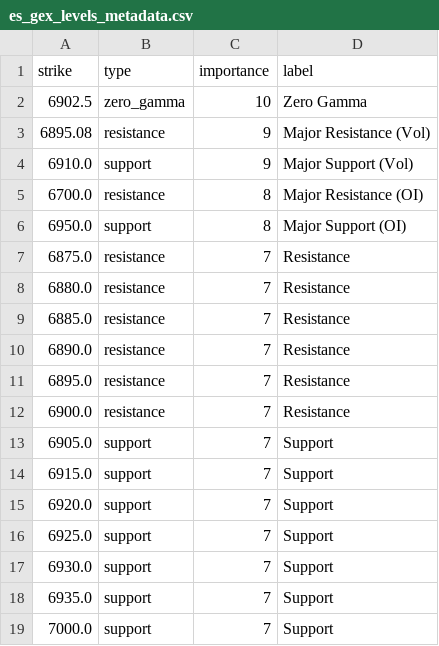
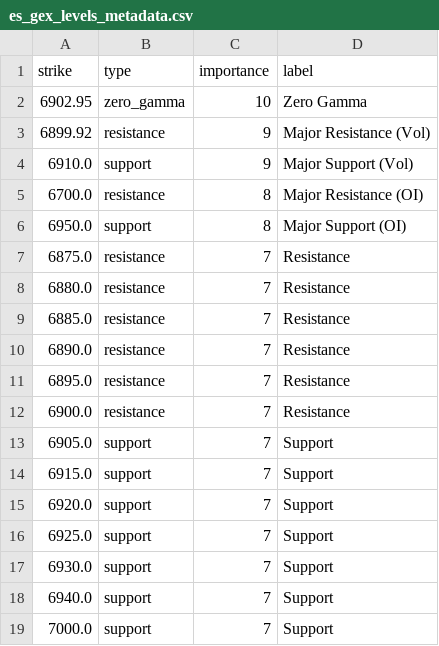
Before and after one commit to enzocosson/gex-tradingview, a CSV file: es_gex_levels_metadata.csv, drawn as a sheet.

```diff
--- a/es_gex_levels_metadata.csv
+++ b/es_gex_levels_metadata.csv
@@ -1,4 +1,4 @@
 strike,type,importance,label
-6902.5,zero_gamma,10,Zero Gamma
-6895.08,resistance,9,Major Resistance (Vol)
+6902.95,zero_gamma,10,Zero Gamma
+6899.92,resistance,9,Major Resistance (Vol)
 6910.0,support,9,Major Support (Vol)
@@ -17,3 +17,3 @@ strike,type,importance,label
 6930.0,support,7,Support
-6935.0,support,7,Support
+6940.0,support,7,Support
 7000.0,support,7,Support
```
Also changed, not shown: es_gex_levels.csv, nq_gex_levels.csv, 2 other files.
